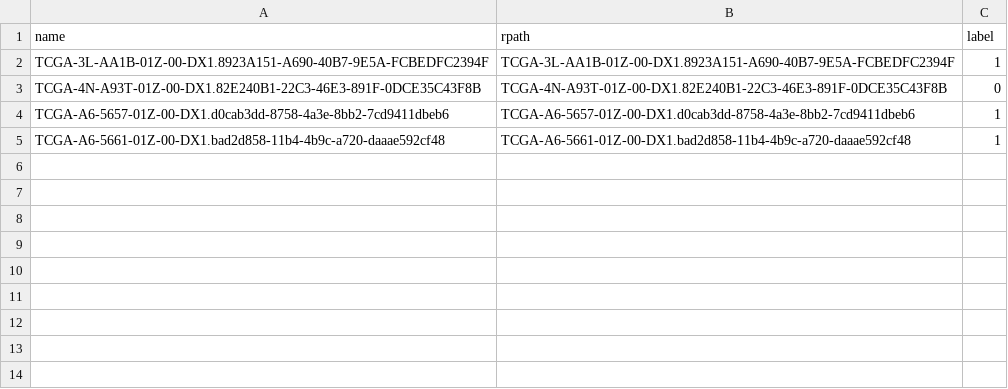
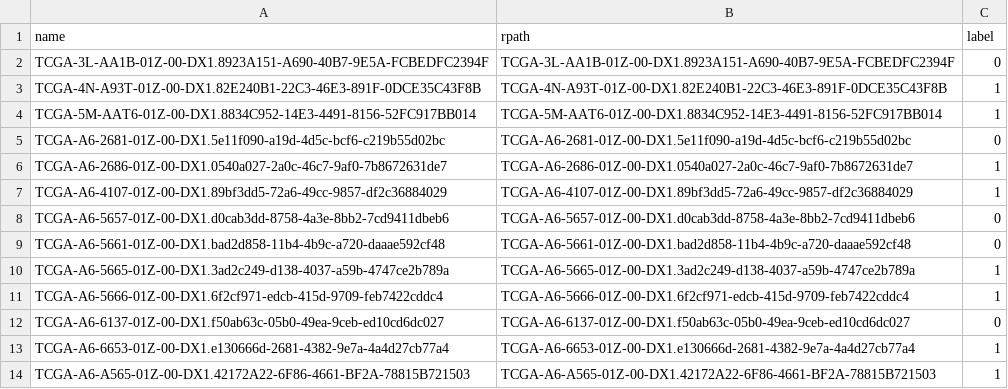
Before and after one commit to MuhammadAamirGulzar/CancerDetection_KAT-Pipeline, a CSV file: dataset/tcga_lung/train.csv, drawn as a sheet.

Commit message:
Update train.csv

```diff
--- a/dataset/tcga_lung/train.csv
+++ b/dataset/tcga_lung/train.csv
@@ -1,5 +1,14 @@
 name,rpath,label
-TCGA-3L-AA1B-01Z-00-DX1.8923A151-A690-40B7-9E5A-FCBEDFC2394F,TCGA-3L-AA1B-01Z-00-DX1.8923A151-A690-40B7-9E5A-FCBEDFC2394F,1
-TCGA-4N-A93T-01Z-00-DX1.82E240B1-22C3-46E3-891F-0DCE35C43F8B,TCGA-4N-A93T-01Z-00-DX1.82E240B1-22C3-46E3-891F-0DCE35C43F8B,0
-TCGA-A6-5657-01Z-00-DX1.d0cab3dd-8758-4a3e-8bb2-7cd9411dbeb6,TCGA-A6-5657-01Z-00-DX1.d0cab3dd-8758-4a3e-8bb2-7cd9411dbeb6,1
-TCGA-A6-5661-01Z-00-DX1.bad2d858-11b4-4b9c-a720-daaae592cf48,TCGA-A6-5661-01Z-00-DX1.bad2d858-11b4-4b9c-a720-daaae592cf48,1
+TCGA-3L-AA1B-01Z-00-DX1.8923A151-A690-40B7-9E5A-FCBEDFC2394F,TCGA-3L-AA1B-01Z-00-DX1.8923A151-A690-40B7-9E5A-FCBEDFC2394F,0
+TCGA-4N-A93T-01Z-00-DX1.82E240B1-22C3-46E3-891F-0DCE35C43F8B,TCGA-4N-A93T-01Z-00-DX1.82E240B1-22C3-46E3-891F-0DCE35C43F8B,1
+TCGA-5M-AAT6-01Z-00-DX1.8834C952-14E3-4491-8156-52FC917BB014,TCGA-5M-AAT6-01Z-00-DX1.8834C952-14E3-4491-8156-52FC917BB014,1
+TCGA-A6-2681-01Z-00-DX1.5e11f090-a19d-4d5c-bcf6-c219b55d02bc,TCGA-A6-2681-01Z-00-DX1.5e11f090-a19d-4d5c-bcf6-c219b55d02bc,0
+TCGA-A6-2686-01Z-00-DX1.0540a027-2a0c-46c7-9af0-7b8672631de7,TCGA-A6-2686-01Z-00-DX1.0540a027-2a0c-46c7-9af0-7b8672631de7,1
+TCGA-A6-4107-01Z-00-DX1.89bf3dd5-72a6-49cc-9857-df2c36884029,TCGA-A6-4107-01Z-00-DX1.89bf3dd5-72a6-49cc-9857-df2c36884029,1
+TCGA-A6-5657-01Z-00-DX1.d0cab3dd-8758-4a3e-8bb2-7cd9411dbeb6,TCGA-A6-5657-01Z-00-DX1.d0cab3dd-8758-4a3e-8bb2-7cd9411dbeb6,0
+TCGA-A6-5661-01Z-00-DX1.bad2d858-11b4-4b9c-a720-daaae592cf48,TCGA-A6-5661-01Z-00-DX1.bad2d858-11b4-4b9c-a720-daaae592cf48,0
+TCGA-A6-5665-01Z-00-DX1.3ad2c249-d138-4037-a59b-4747ce2b789a,TCGA-A6-5665-01Z-00-DX1.3ad2c249-d138-4037-a59b-4747ce2b789a,1
+TCGA-A6-5666-01Z-00-DX1.6f2cf971-edcb-415d-9709-feb7422cddc4,TCGA-A6-5666-01Z-00-DX1.6f2cf971-edcb-415d-9709-feb7422cddc4,1
+TCGA-A6-6137-01Z-00-DX1.f50ab63c-05b0-49ea-9ceb-ed10cd6dc027,TCGA-A6-6137-01Z-00-DX1.f50ab63c-05b0-49ea-9ceb-ed10cd6dc027,0
+TCGA-A6-6653-01Z-00-DX1.e130666d-2681-4382-9e7a-4a4d27cb77a4,TCGA-A6-6653-01Z-00-DX1.e130666d-2681-4382-9e7a-4a4d27cb77a4,1
+TCGA-A6-A565-01Z-00-DX1.42172A22-6F86-4661-BF2A-78815B721503,TCGA-A6-A565-01Z-00-DX1.42172A22-6F86-4661-BF2A-78815B721503,1
```
